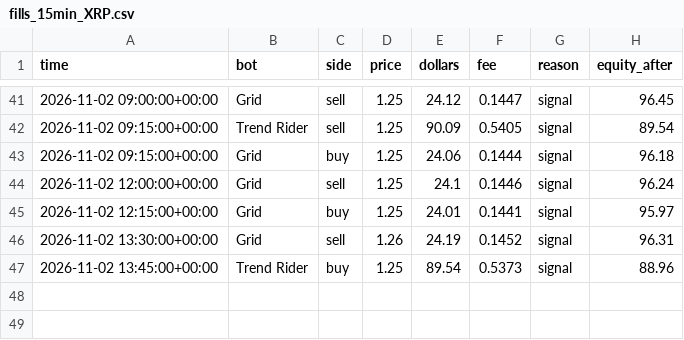
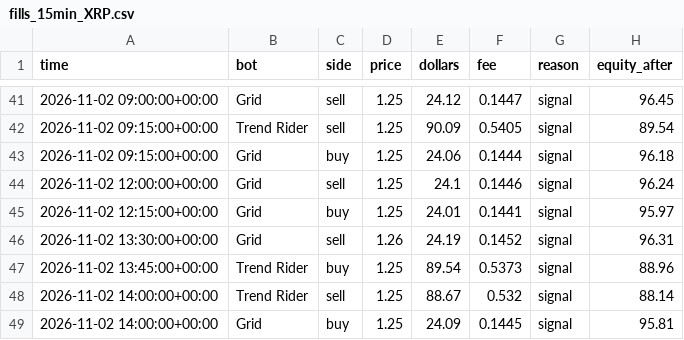
Before and after one commit to skeatonbeat-bot/bot-lab, a CSV file: live/fills_15min_XRP.csv, drawn as a sheet; only a part is shown, gaps mark what is left out.

```diff
--- a/live/fills_15min_XRP.csv
+++ b/live/fills_15min_XRP.csv
@@ -47 +47,3 @@ time,bot,side,price,dollars,fee,reason,equity_after
 2026-11-02 13:45:00+00:00,Trend Rider,buy,1.25,89.54,0.5373,signal,88.96
+2026-11-02 14:00:00+00:00,Trend Rider,sell,1.25,88.67,0.532,signal,88.14
+2026-11-02 14:00:00+00:00,Grid,buy,1.25,24.09,0.1445,signal,95.81
```
Also changed, not shown: live/equity_15min.csv, live/equity_15min_DOGE.csv, 18 other files.
